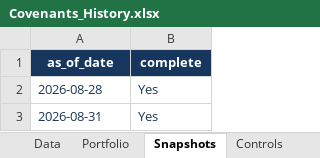
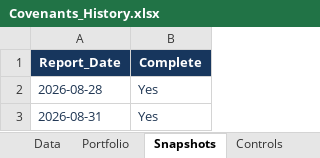
Before and after one commit to bobirrahmatov/lending-analytics, an Excel workbook: attachments/Covenants_History.xlsx, sheet Snapshots, drawn as a sheet; values as stored, in another font and other column widths than the file's, no borders; table styles not drawn; removed rows and columns are numbered as before the commit, all else as after; the diff names each change by its address in the sheet, - before the commit and + after, or states it on an @@ line.

```diff
--- a/attachments/Covenants_History.xlsx (sheet Snapshots)
+++ b/attachments/Covenants_History.xlsx (sheet Snapshots)
-row 1: as_of_date | complete
+row 1: Report_Date | Complete
```
Also changed, not shown: sheet Data, sheet Portfolio, sheet Controls, sheet Metadata, attachments/Activity_previous.xlsx, attachments/Appraisals_current.xlsx, 39 other files.
